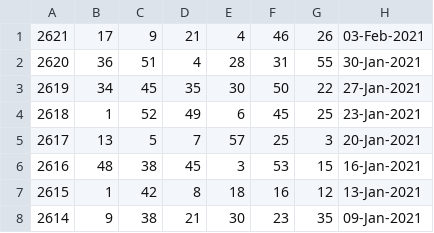
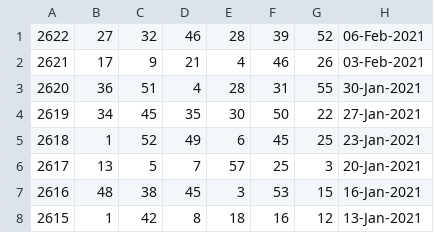
Before and after one commit to pastorcmentarny/DomJavaKB, a CSV file: data/lotto/lotto-hotpicks-all-draws.csv, drawn as a sheet; only a part is shown; the shorter side is filled out with more unchanged rows.

```diff
--- a/data/lotto/lotto-hotpicks-all-draws.csv
+++ b/data/lotto/lotto-hotpicks-all-draws.csv
@@ -1 +1,2 @@
+2622,27,32,46,28,39,52,06-Feb-2021
 2621,17,9,21,4,46,26,03-Feb-2021
```
Also changed, not shown: data/lotto/lotto-hotpicks-results-2021.csv, data/lotto/lotto-results-2021.csv, 4 other files.
